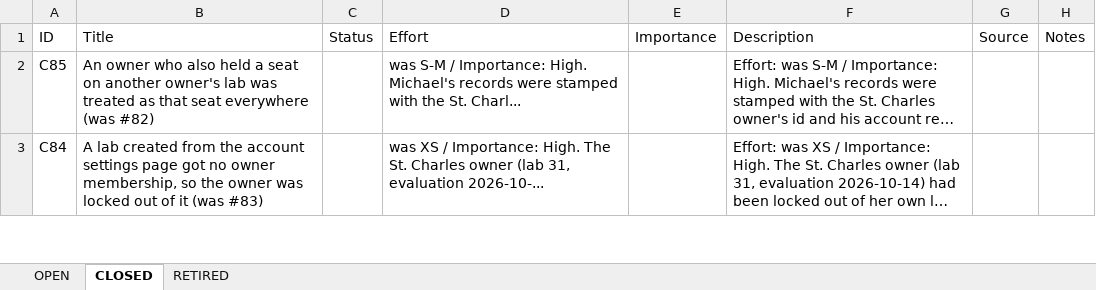
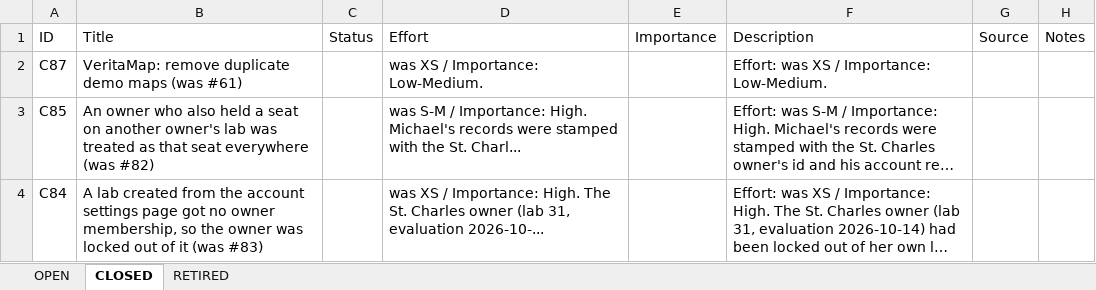
Before and after one commit to mav40121/veritas-lab-services, an Excel workbook: PARKING_LOT.xlsx, sheet CLOSED, drawn as a sheet; only a part is shown; long unchanged cells end in …; values as stored, in another font and other column widths than the file's, no cell formats; the diff names each change by its address in the sheet, - before the commit and + after, or states it on an @@ line.

```diff
--- a/PARKING_LOT.xlsx (sheet CLOSED)
+++ b/PARKING_LOT.xlsx (sheet CLOSED)
+row 2: C87 | VeritaMap: remove duplicate demo maps (was #61) |  | was XS / Importance: Low-Medium. |  | Effort: was XS / Importance: Low-Medium.
```
Also changed, not shown: sheet OPEN, cell formats, 1 other file.
